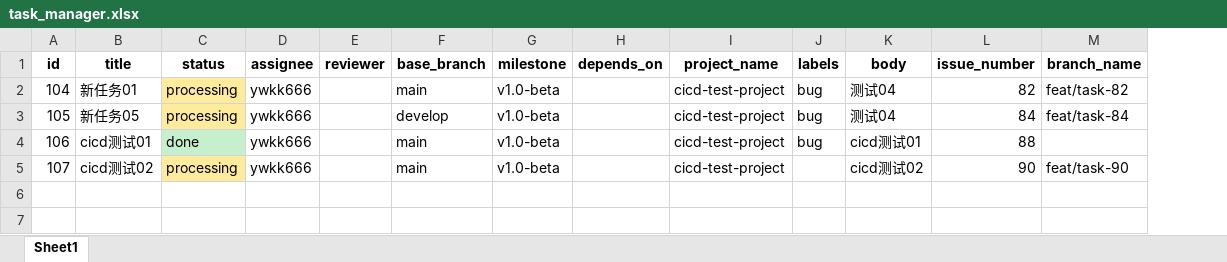
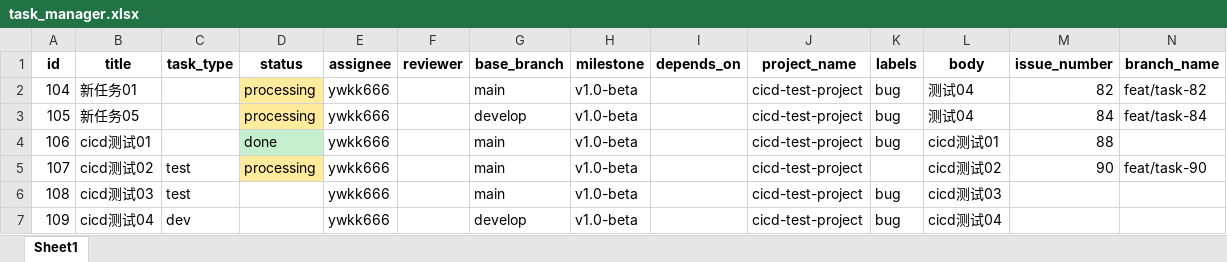
Before and after one commit to ywkk666/cicd-test, an Excel workbook: task_center/task_manager.xlsx, sheet Sheet1, drawn as a sheet; only a part is shown; values as stored, in another font and other column widths than the file's, no borders; rows hold the shown columns only; the diff names each change by its address in the sheet, - before the commit and + after, or states it on an @@ line.

```diff
--- a/task_center/task_manager.xlsx (sheet Sheet1)
+++ b/task_center/task_manager.xlsx (sheet Sheet1)
+column C (task_type), row 5: test
+row 6: 108 | cicd测试03 | test |  | ywkk666 |  | main | v1.0-beta |  | cicd-test-project | bug | cicd测试03
+row 7: 109 | cicd测试04 | dev |  | ywkk666 |  | develop | v1.0-beta |  | cicd-test-project | bug | cicd测试04
```
Also changed, not shown: 3 other files.
